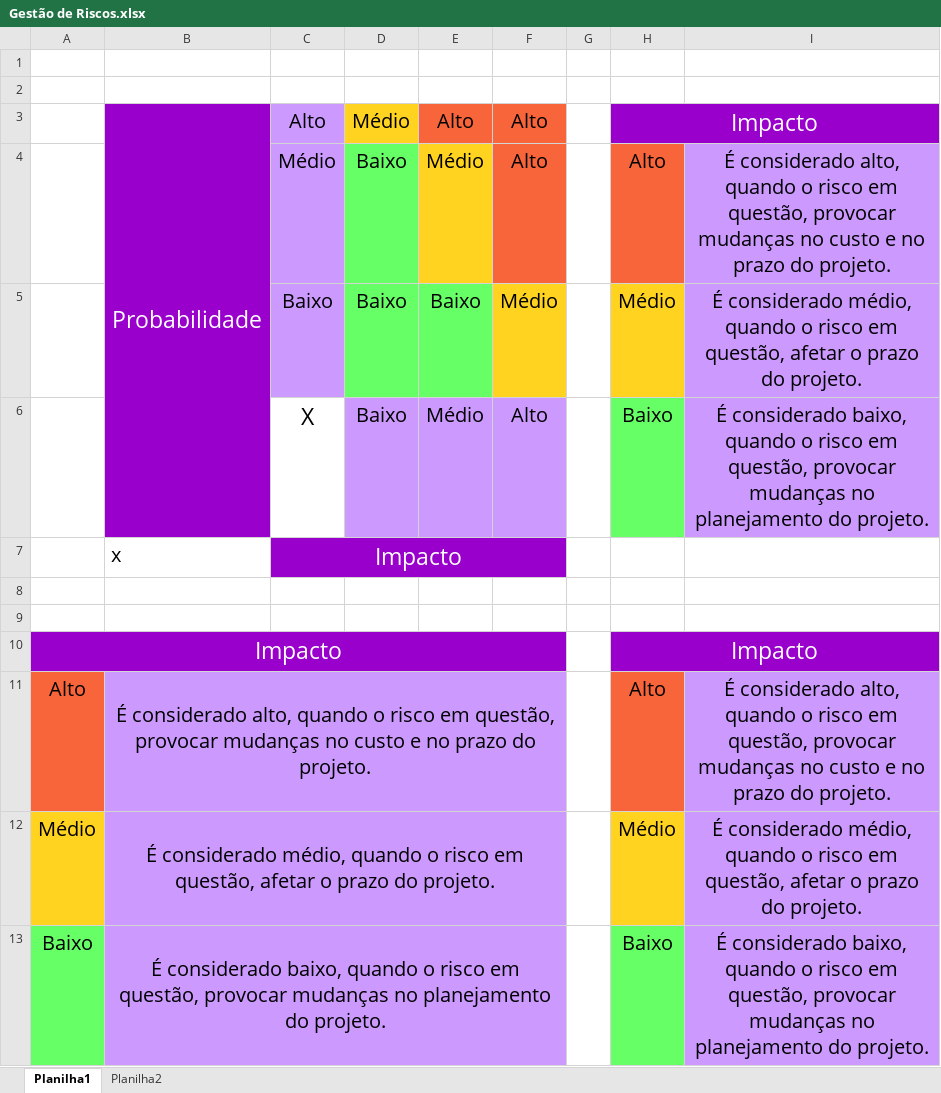
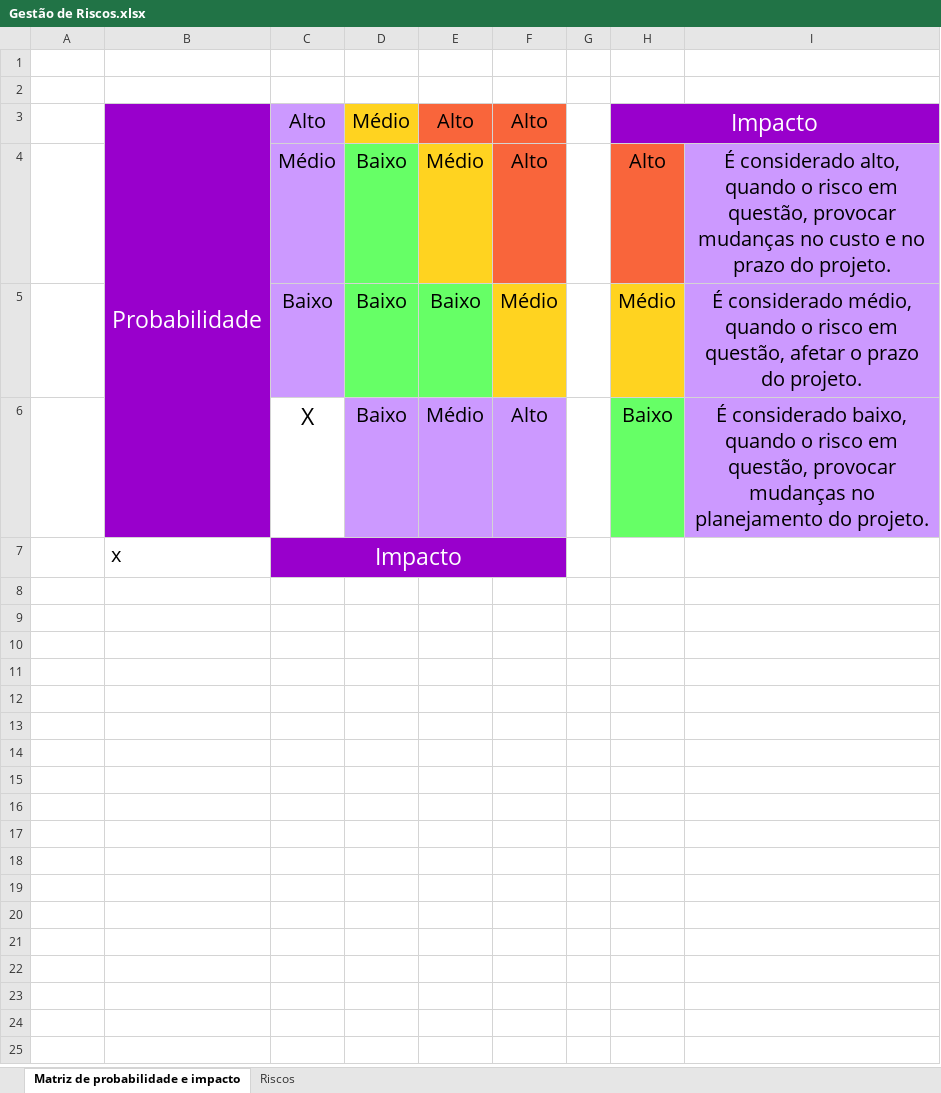
Before and after one commit to RafaelYon/Ficha-Limpa, an Excel workbook: Planejamento/Gestão de Riscos.xlsx, sheet Matriz de probabilidade e impacto, drawn as a sheet; values as stored, in another font and other column widths than the file's, no borders; charts and pictures not drawn; the diff names each change by its address in the sheet, - before the commit and + after, or states it on an @@ line.

```diff
--- a/Planejamento/Gestão de Riscos.xlsx (sheet Matriz de probabilidade e impacto)
+++ b/Planejamento/Gestão de Riscos.xlsx (sheet Matriz de probabilidade e impacto)
-sheet tab: Planilha1
+sheet tab: Matriz de probabilidade e impacto
-sheet tab: Planilha2
+sheet tab: Riscos
-I3 fill: none
+I3 fill: #9900CC
-B4:B6 fill: none
+B4:B6 fill: #9900CC
-D7:F7 fill: none
+D7:F7 fill: #9900CC
-row 8: (empty)
-row 9: (empty)
-row 10: Impacto |  |  |  |  |  |  | Impacto
-row 11: Alto | É considerado alto, quando o risco em questão, provocar mudanças no custo e no prazo do projeto. |  |  |  |  |  | Alto | É considerado alto, quando o risco em questão, provocar mudanças no custo e no prazo do projeto.
-row 12: Médio | É considerado médio, quando o risco em questão, afetar o prazo do projeto. |  |  |  |  |  | Médio | É considerado médio, quando o risco em questão, afetar o prazo do projeto.
-row 13: Baixo | É considerado baixo, quando o risco em questão, provocar mudanças no planejamento do projeto. |  |  |  |  |  | Baixo | É considerado baixo, quando o risco em questão, provocar mudanças no planejamento do projeto.
```
Also changed, not shown: sheet Riscos, charts or pictures, 9 other files.
